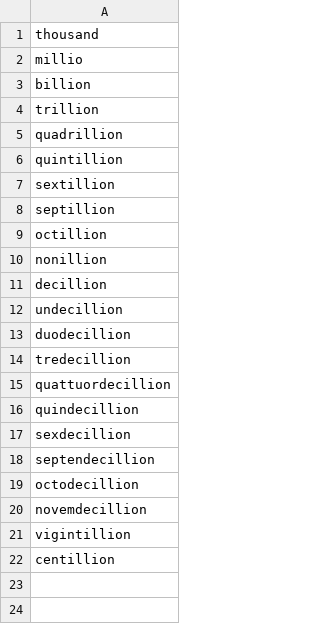
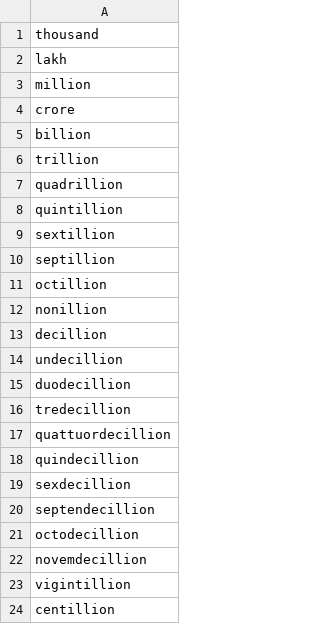
Before and after one commit to bhashini-ai/NeMo-text-processing, a TSV file: nemo_text_processing/text_normalization/en/data/number/thousand.tsv, drawn as a sheet.

Commit message:
by pranav

```diff
--- a/nemo_text_processing/text_normalization/en/data/number/thousand.tsv
+++ b/nemo_text_processing/text_normalization/en/data/number/thousand.tsv
@@ -1,3 +1,5 @@
 thousand
-millio
+lakh
+million
+crore
 billion
```
